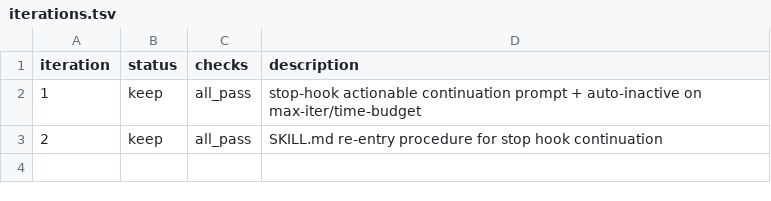
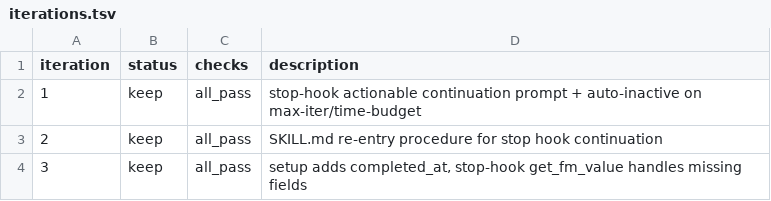
Before and after one commit to Zhifeng-Niu/odyssey-engine, a TSV file: iterations.tsv, drawn as a sheet.

```diff
--- a/iterations.tsv
+++ b/iterations.tsv
@@ -3 +3,2 @@ iteration	status	checks	description
 2	keep	all_pass	SKILL.md re-entry procedure for stop hook continuation
+3	keep	all_pass	setup adds completed_at, stop-hook get_fm_value handles missing fields
```
Also changed, not shown: 1 other file.
